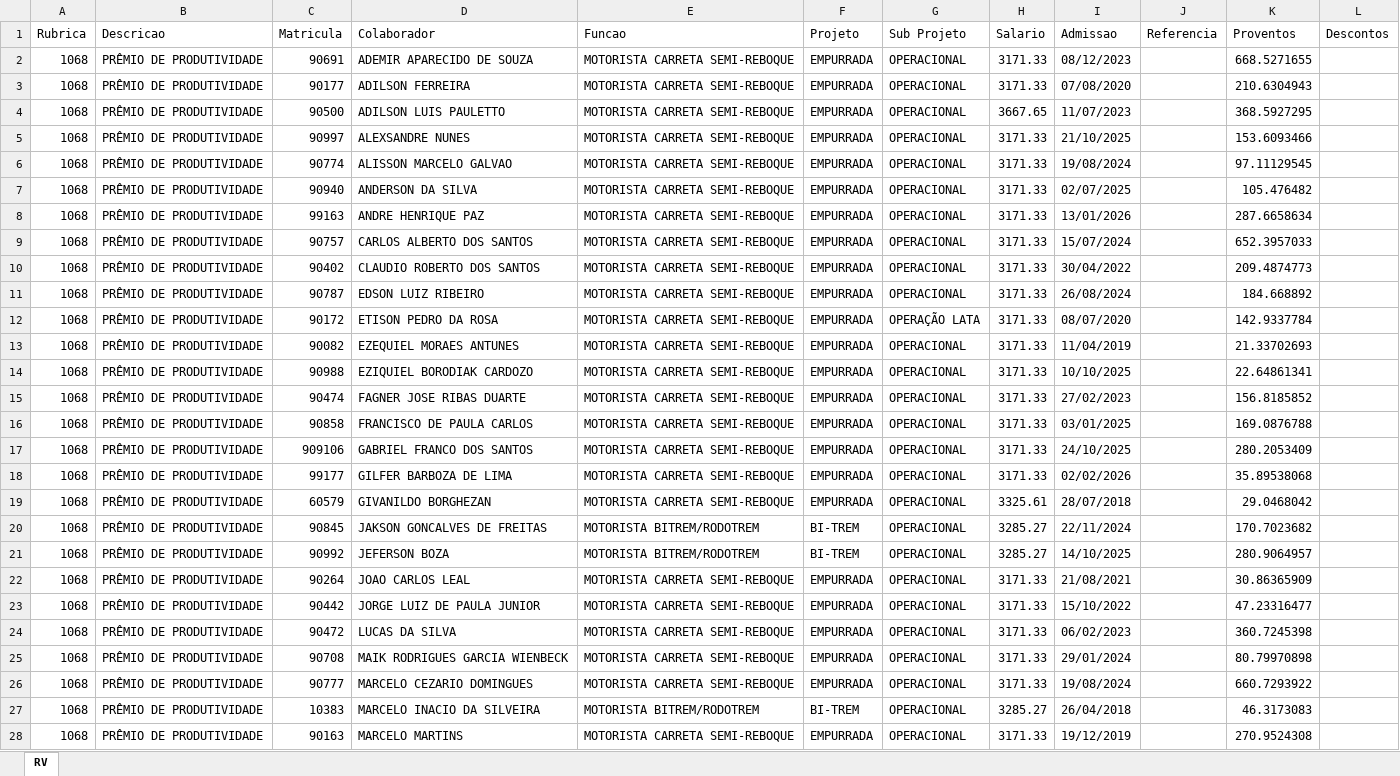
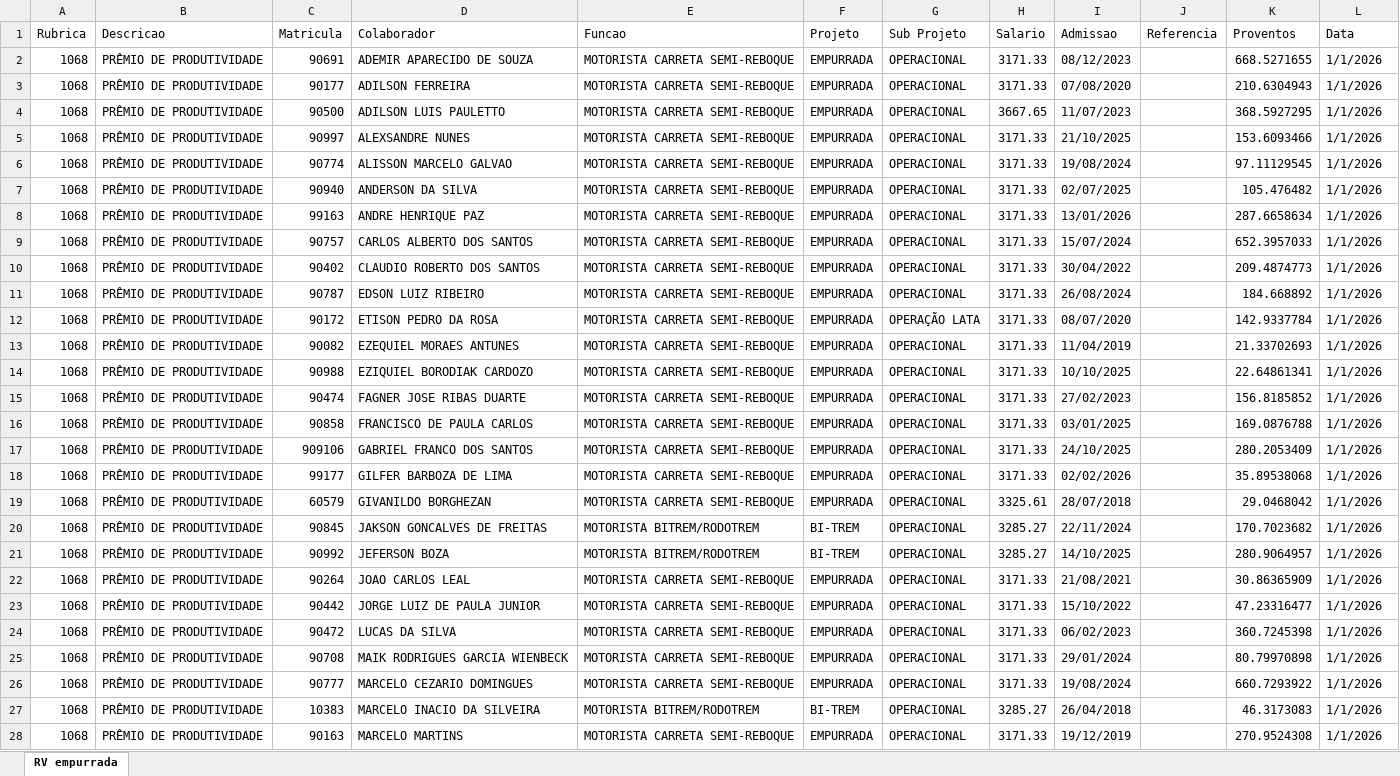
Before and after one commit to Bruna-gzr/dashboard-skap, an Excel workbook: data/RV empurrada.xlsx, sheet RV empurrada, drawn as a sheet; only a part is shown; values as stored, in another font and other column widths than the file's, no cell formats; the diff covers the shown part only; the diff names each change by its address in the sheet, - before the commit and + after, or states it on an @@ line.

Commit message:
Add files via upload

```diff
--- a/data/RV empurrada.xlsx (sheet RV empurrada)
+++ b/data/RV empurrada.xlsx (sheet RV empurrada)
-sheet tab: RV
+sheet tab: RV empurrada
-L1: Descontos
+L1: Data
-L2:L28 (Data): (empty)
+L2:L28 (Data): 1/1/2026
```
Also changed, not shown: 37 added rows and 12 edited cells elsewhere in this sheet, cell formats.
